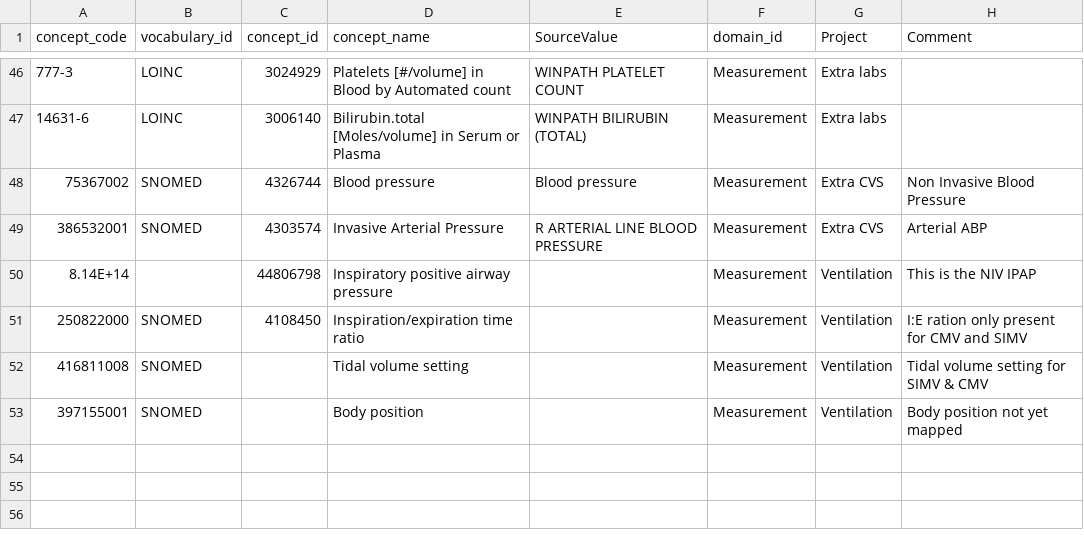
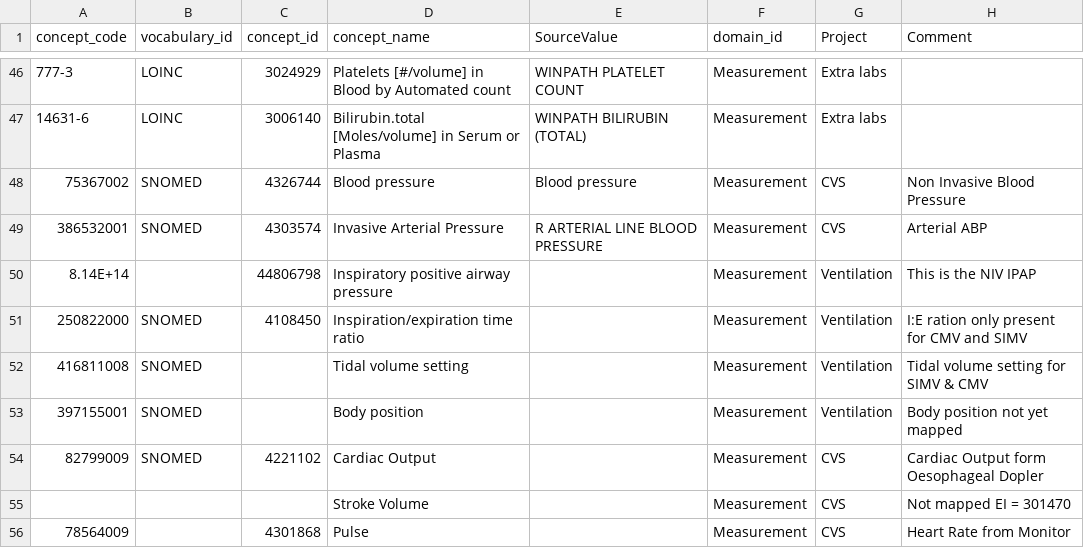
Before and after one commit to UCL-Chimera/bellerophon, a CSV file: 230214_concept_codes.csv, drawn as a sheet; only a part is shown, gaps mark what is left out; the diff names each change by its address in the sheet, - before the commit and + after, or states it on an @@ line.

Commit message:
Pulse and Cardiac Output added

```diff
--- a/230214_concept_codes.csv
+++ b/230214_concept_codes.csv
-G48:G49 (Project): Extra CVS
+G48:G49 (Project): CVS
+row 54: 82799009 | SNOMED | 4221102 | Cardiac Output |  | Measurement | CVS | Cardiac Output form Oesophageal Dopler
+row 55:  |  |  | Stroke Volume |  | Measurement | CVS | Not mapped EI = 301470
+row 56: 78564009 |  | 4301868 | Pulse |  | Measurement | CVS | Heart Rate from Monitor
```
